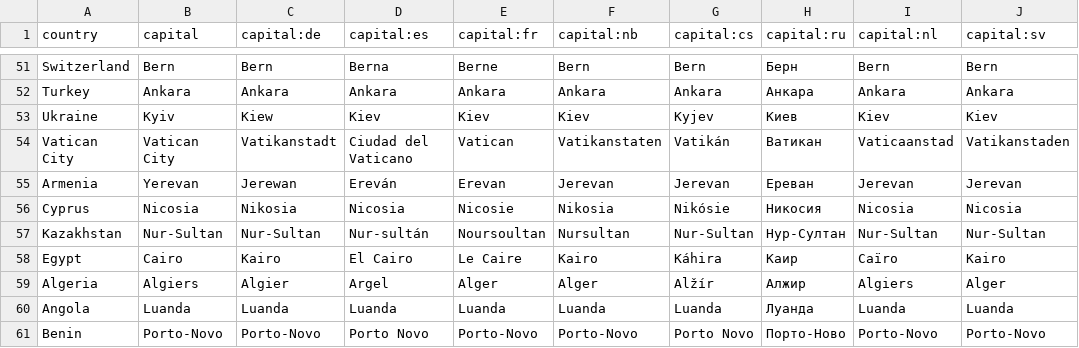
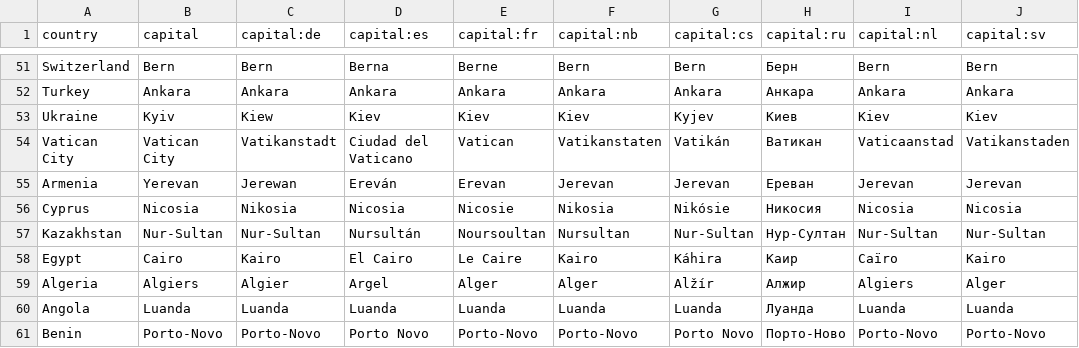
Before and after one commit to anki-geo/ultimate-geography, a CSV file: src/data/capital.csv, drawn as a sheet; only a part is shown, gaps mark what is left out; the diff names each change by its address in the sheet, - before the commit and + after, or states it on an @@ line.

Commit message:
Change name of capital as adapted to Spanish
Finally there is consensus about how to write this capital, as the two
official language institutions (RAE and Fundeu) pronounced publicly
about it.

```diff
--- a/src/data/capital.csv
+++ b/src/data/capital.csv
-D57 (capital:es): Nur-sultán
+D57 (capital:es): Nursultán
```
